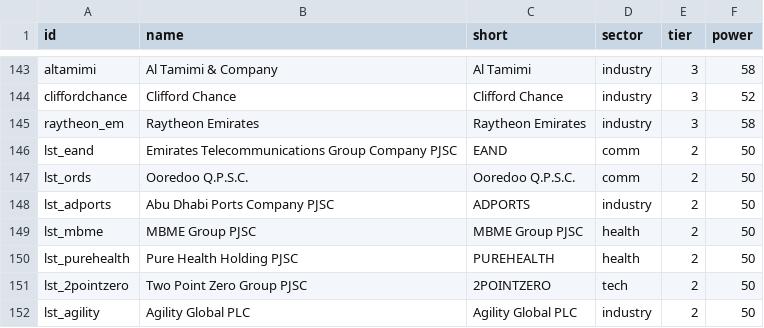
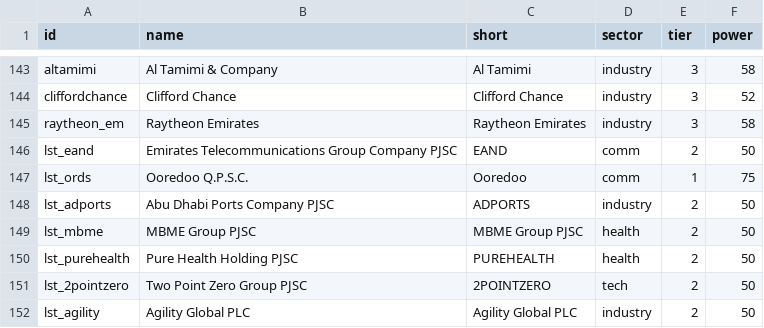
Before and after one commit to qizhangumich/power_network, a CSV file: data/institutions.csv, drawn as a sheet; only a part is shown, gaps mark what is left out.

```diff
--- a/data/institutions.csv
+++ b/data/institutions.csv
@@ -146,3 +146,3 @@ raytheon_em,Raytheon Emirates,Raytheon Emirates,industry,3,58
 lst_eand,Emirates Telecommunications Group Company PJSC,EAND,comm,2,50
-lst_ords,Ooredoo Q.P.S.C.,Ooredoo Q.P.S.C.,comm,2,50
+lst_ords,Ooredoo Q.P.S.C.,Ooredoo,comm,1,75
 lst_adports,Abu Dhabi Ports Company PJSC,ADPORTS,industry,2,50
```
Also changed, not shown: data/backfill_queue.csv, data/institution_candidates.csv, 16 other files.
